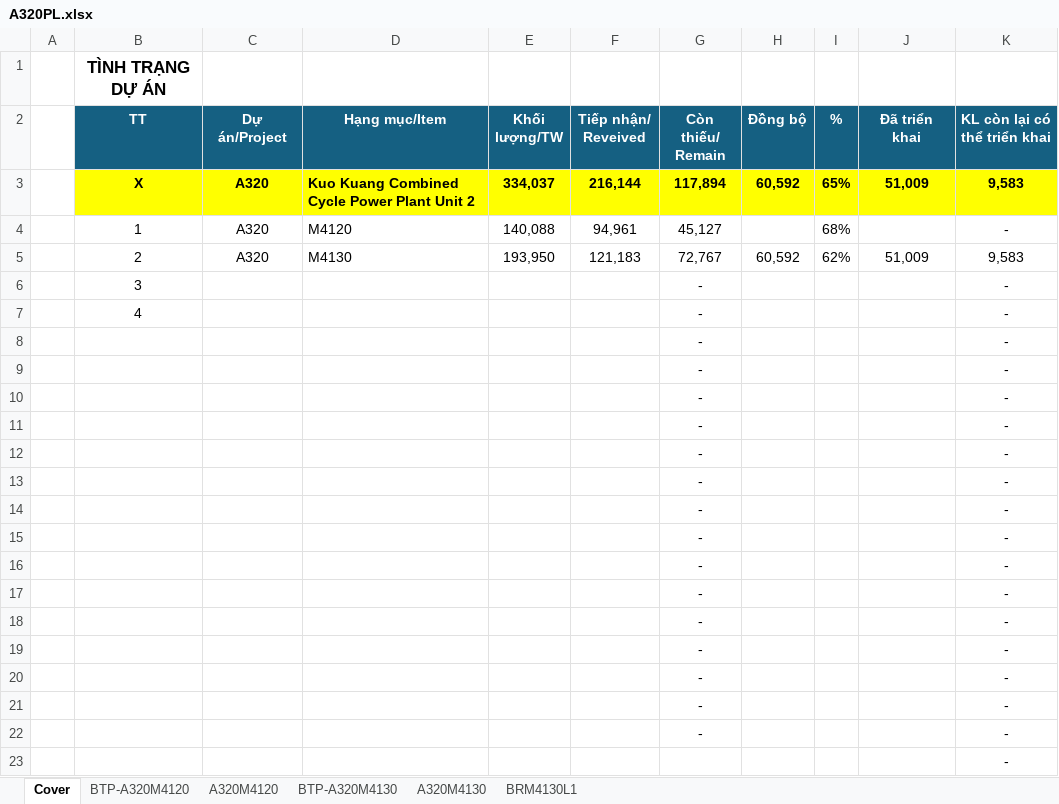
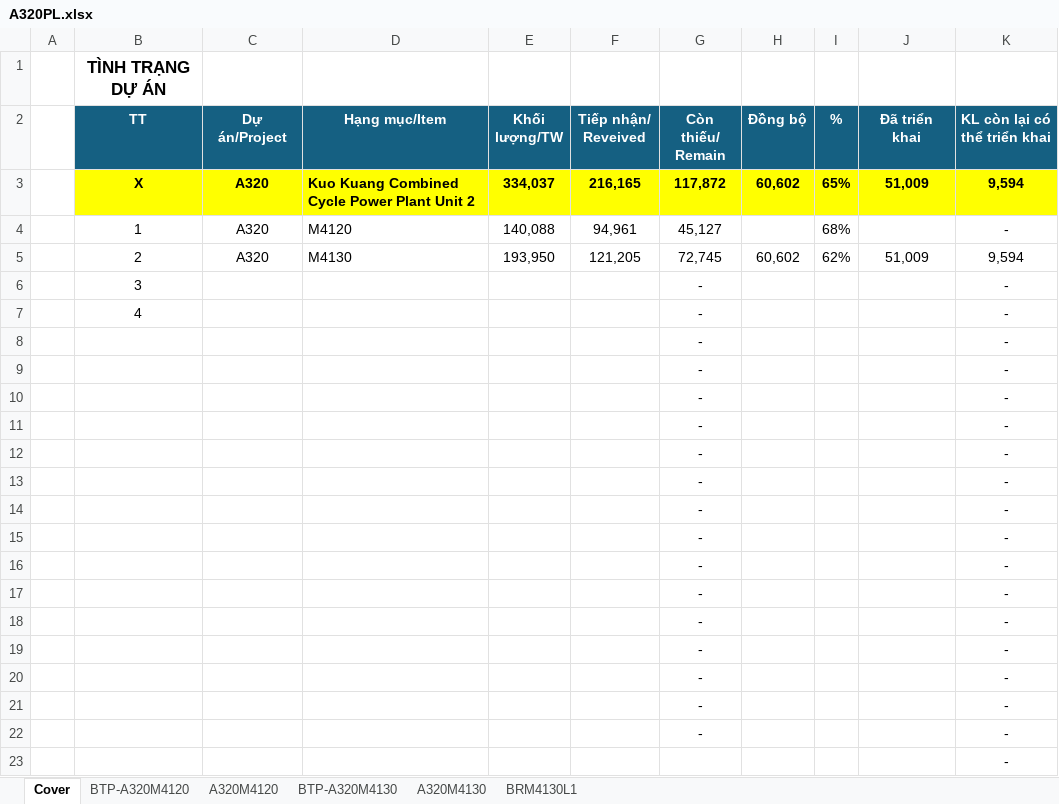
Before and after one commit to nguyenduchieu1208/leo-server, an Excel workbook: Data/A320PL.xlsx, sheet Cover, drawn as a sheet; values as stored, in another font and other column widths than the file's, no borders; conditional formats not drawn; the diff names each change by its address in the sheet, - before the commit and + after, or states it on an @@ line.

```diff
--- a/Data/A320PL.xlsx (sheet Cover)
+++ b/Data/A320PL.xlsx (sheet Cover)
-F3 (Tiếp nhận/ Reveived): 216,144
+F3 (Tiếp nhận/ Reveived): 216,165
-G3 (Còn thiếu/ Remain): 117,894
+G3 (Còn thiếu/ Remain): 117,872
-H3 (Đồng bộ): 60,592
+H3 (Đồng bộ): 60,602
-K3 (KL còn lại có thể triển khai): 9,583
+K3 (KL còn lại có thể triển khai): 9,594
-F5 (Tiếp nhận/ Reveived): 121,183
+F5 (Tiếp nhận/ Reveived): 121,205
-G5 (Còn thiếu/ Remain): 72,767
+G5 (Còn thiếu/ Remain): 72,745
-H5 (Đồng bộ): 60,592
+H5 (Đồng bộ): 60,602
-K5 (KL còn lại có thể triển khai): 9,583
+K5 (KL còn lại có thể triển khai): 9,594
```
Also changed, not shown: sheet A320M4130, sheet BTP-A320M4130, sheet BTP-A320M4120, formulas that keep their value, hidden cells, 19 other files.
